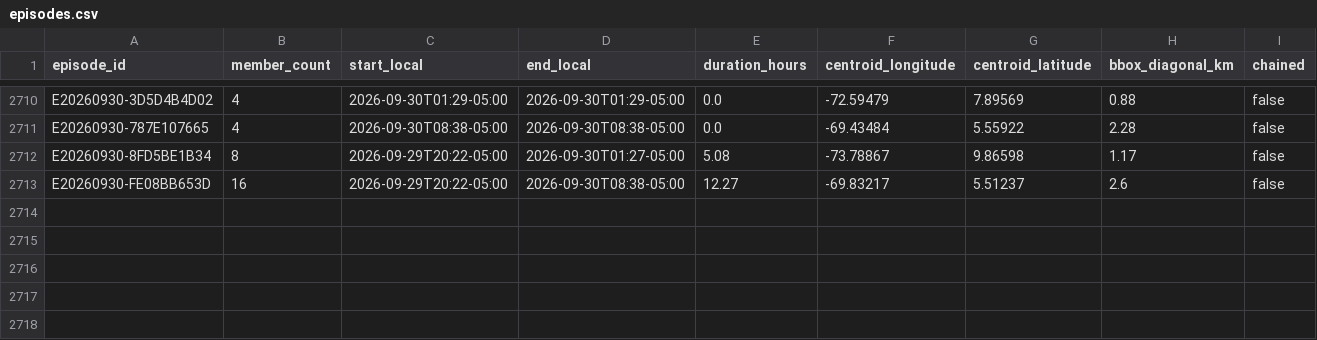
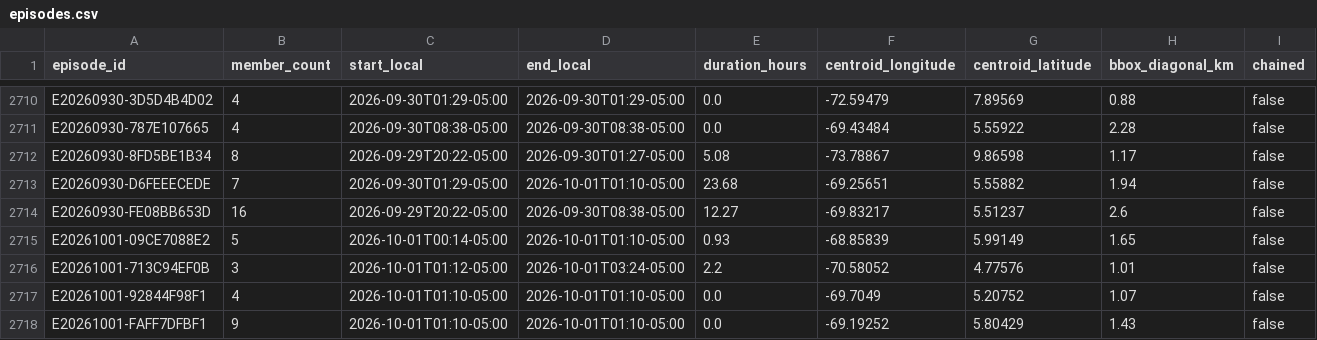
Before and after one commit to jcgomezga/puntos-calor-colombia-dashboard, a CSV file: data/episodes/episodes.csv, drawn as a sheet; only a part is shown, gaps mark what is left out; rows hold the shown columns only; the diff names each change by its address in the sheet, - before the commit and + after, or states it on an @@ line.

```diff
--- a/data/episodes/episodes.csv
+++ b/data/episodes/episodes.csv
+row 2713: E20260930-D6FEEECEDE | 7 | 2026-09-30T01:29-05:00 | 2026-10-01T01:10-05:00 | 23.68 | -69.25651 | 5.55882 | 1.94 | false
+row 2715: E20261001-09CE7088E2 | 5 | 2026-10-01T00:14-05:00 | 2026-10-01T01:10-05:00 | 0.93 | -68.85839 | 5.99149 | 1.65 | false
+row 2716: E20261001-713C94EF0B | 3 | 2026-10-01T01:12-05:00 | 2026-10-01T03:24-05:00 | 2.2 | -70.58052 | 4.77576 | 1.01 | false
+row 2717: E20261001-92844F98F1 | 4 | 2026-10-01T01:10-05:00 | 2026-10-01T01:10-05:00 | 0.0 | -69.7049 | 5.20752 | 1.07 | false
+row 2718: E20261001-FAFF7DFBF1 | 9 | 2026-10-01T01:10-05:00 | 2026-10-01T01:10-05:00 | 0.0 | -69.19252 | 5.80429 | 1.43 | false
```
Also changed, not shown: data/episodes/episode_lineage.csv, data/metadata/run_log.csv, 25 other files.
